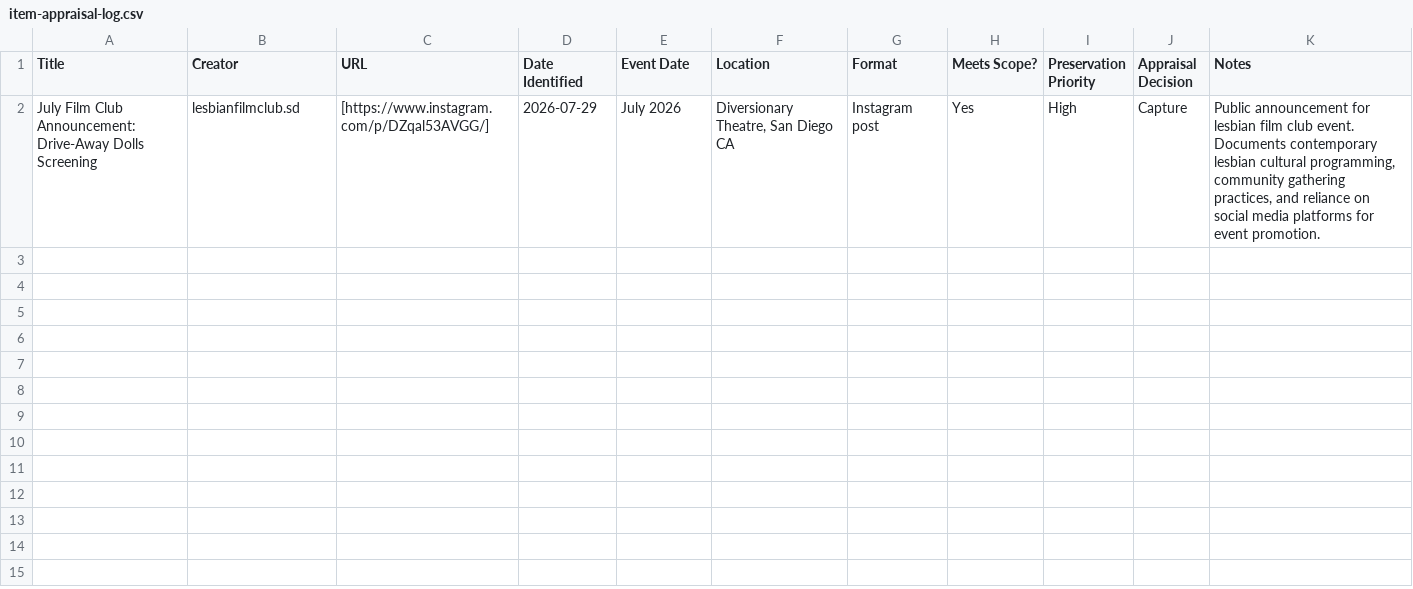
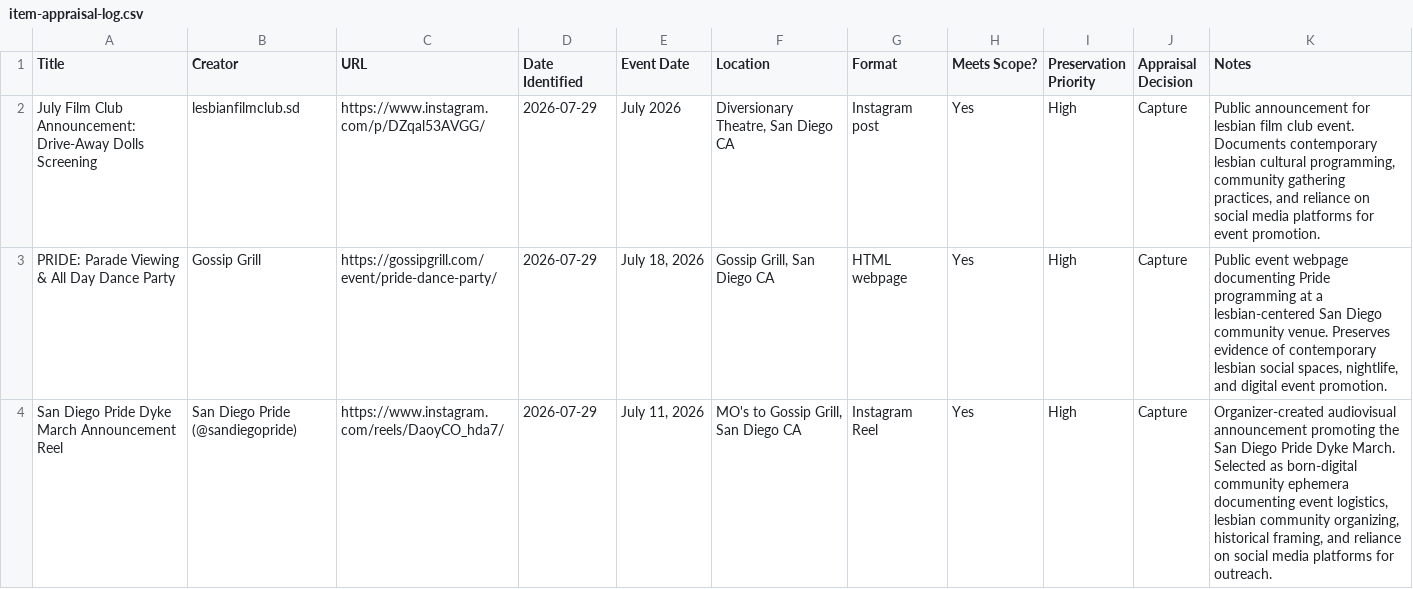
Before and after one commit to nathollander/portfolio, a CSV file: projects/web-archiving/san-diego-lesbian-event-ephemera-2026/appraisal/item-appraisal-log.csv, drawn as a sheet; only a part is shown; the diff covers the shown part only.

Commit message:
Update item-appraisal-log.csv

```diff
--- a/projects/web-archiving/san-diego-lesbian-event-ephemera-2026/appraisal/item-appraisal-log.csv
+++ b/projects/web-archiving/san-diego-lesbian-event-ephemera-2026/appraisal/item-appraisal-log.csv
@@ -1,2 +1,4 @@
 Title,Creator,URL,Date Identified,Event Date,Location,Format,Meets Scope?,Preservation Priority,Appraisal Decision,Notes
-"July Film Club Announcement: Drive-Away Dolls Screening","lesbianfilmclub.sd","[https://www.instagram.com/p/DZqal53AVGG/]",2026-07-29,"July 2026","Diversionary Theatre, San Diego CA","Instagram post","Yes","High","Capture","Public announcement for lesbian film club event. Documents contemporary lesbian cultural programming, community gathering practices, and reliance on social media platforms for event promotion."
+"July Film Club Announcement: Drive-Away Dolls Screening","lesbianfilmclub.sd","https://www.instagram.com/p/DZqal53AVGG/",2026-07-29,"July 2026","Diversionary Theatre, San Diego CA","Instagram post","Yes","High","Capture","Public announcement for lesbian film club event. Documents contemporary lesbian cultural programming, community gathering practices, and reliance on social media platforms for event promotion."
+"PRIDE: Parade Viewing & All Day Dance Party","Gossip Grill","https://gossipgrill.com/event/pride-dance-party/",2026-07-29,"July 18, 2026","Gossip Grill, San Diego CA","HTML webpage","Yes","High","Capture","Public event webpage documenting Pride programming at a lesbian-centered San Diego community venue. Preserves evidence of contemporary lesbian social spaces, nightlife, and digital event promotion."
+"San Diego Pride Dyke March Announcement Reel","San Diego Pride (@sandiegopride)","https://www.instagram.com/reels/DaoyCO_hda7/",2026-07-29,"July 11, 2026","MO's to Gossip Grill, San Diego CA","Instagram Reel","Yes","High","Capture","Organizer-created audiovisual announcement promoting the San Diego Pride Dyke March. Selected as born-digital community ephemera documenting event logistics, lesbian community organizing, historical framing, and reliance on social media platforms for outreach."
```
Also changed, not shown: 3 added rows elsewhere in this file.
